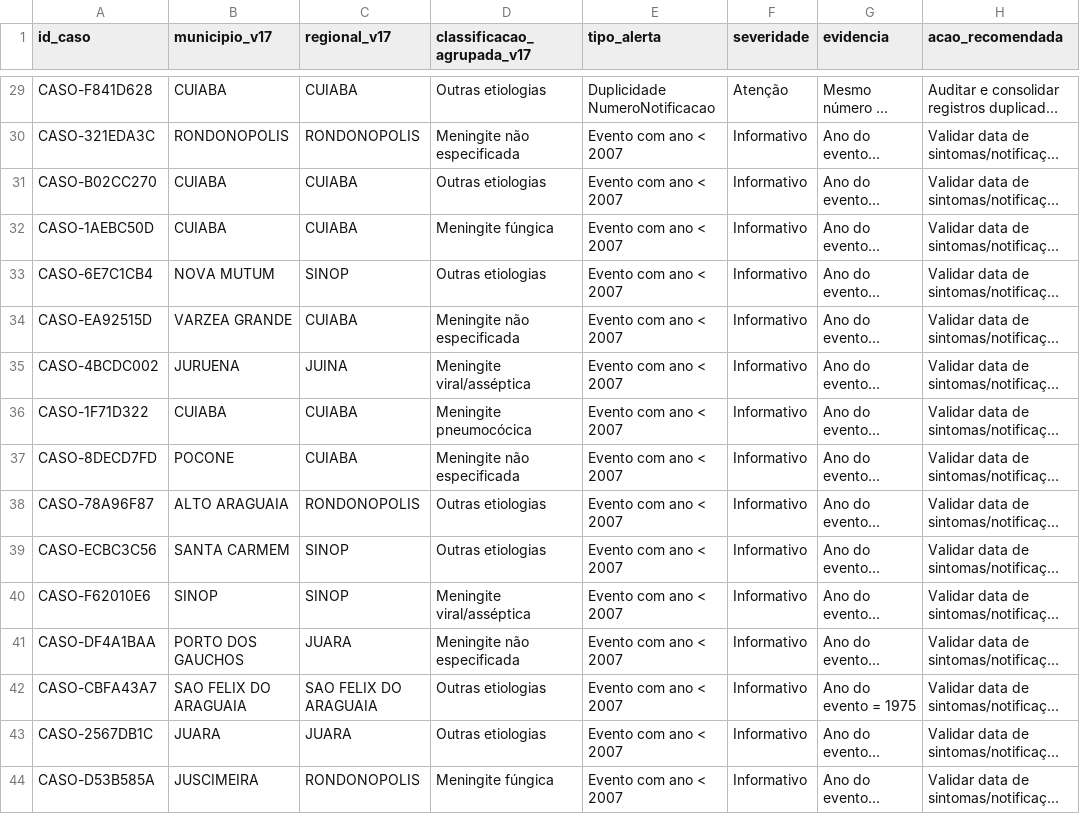
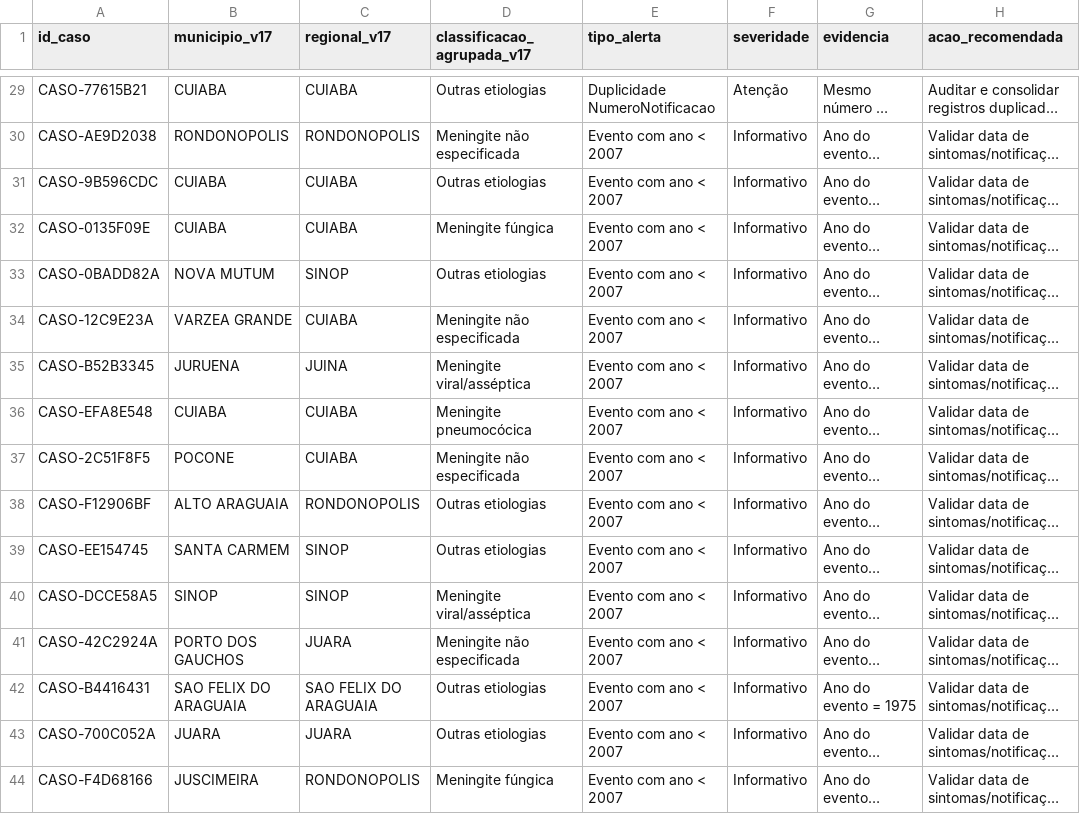
Before and after one commit to menandesneto51/Meningites, a CSV file: demo_cloud/saida_meningites_v17/alertas_qualidade_sinan_v23.csv, drawn as a sheet; only a part is shown, gaps mark what is left out; long unchanged cells end in …; the diff covers the shown part only; the diff names each change by its address in the sheet, - before the commit and + after, or states it on an @@ line.

```diff
--- a/demo_cloud/saida_meningites_v17/alertas_qualidade_sinan_v23.csv
+++ b/demo_cloud/saida_meningites_v17/alertas_qualidade_sinan_v23.csv
-A29 (id_caso): CASO-F841D628
+A29 (id_caso): CASO-77615B21
-A30 (id_caso): CASO-321EDA3C
+A30 (id_caso): CASO-AE9D2038
-A31 (id_caso): CASO-B02CC270
+A31 (id_caso): CASO-9B596CDC
-A32 (id_caso): CASO-1AEBC50D
+A32 (id_caso): CASO-0135F09E
-A33 (id_caso): CASO-6E7C1CB4
+A33 (id_caso): CASO-0BADD82A
-A34 (id_caso): CASO-EA92515D
+A34 (id_caso): CASO-12C9E23A
-A35 (id_caso): CASO-4BCDC002
+A35 (id_caso): CASO-B52B3345
-A36 (id_caso): CASO-1F71D322
+A36 (id_caso): CASO-EFA8E548
-A37 (id_caso): CASO-8DECD7FD
+A37 (id_caso): CASO-2C51F8F5
-A38 (id_caso): CASO-78A96F87
+A38 (id_caso): CASO-F12906BF
-A39 (id_caso): CASO-ECBC3C56
+A39 (id_caso): CASO-EE154745
-A40 (id_caso): CASO-F62010E6
+A40 (id_caso): CASO-DCCE58A5
-A41 (id_caso): CASO-DF4A1BAA
+A41 (id_caso): CASO-42C2924A
-A42 (id_caso): CASO-CBFA43A7
+A42 (id_caso): CASO-B4416431
-A43 (id_caso): CASO-2567DB1C
+A43 (id_caso): CASO-700C052A
-A44 (id_caso): CASO-D53B585A
+A44 (id_caso): CASO-F4D68166
```
Also changed, not shown: 27 edited cells elsewhere in this file, demo_cloud/saida_meningites_v17/alertas_inteligentes_casos_v23.csv, demo_cloud/saida_meningites_v17/alertas_inteligentes_fila_cievs_v23.csv, 50 other files.
